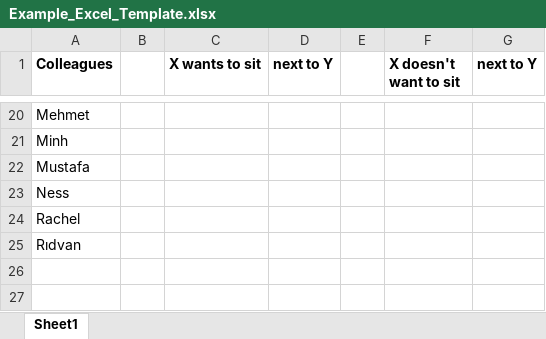
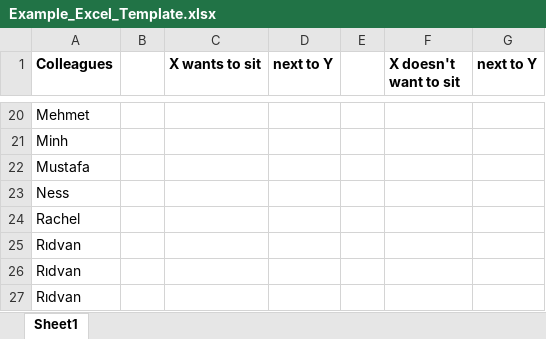
Before and after one commit to KriszgruberL/challenge-openspace-classifier, an Excel workbook: Data/Example_Excel_Template.xlsx, sheet Sheet1, drawn as a sheet; only a part is shown, gaps mark what is left out; values as stored, in another font and other column widths than the file's, no borders; the diff names each change by its address in the sheet, - before the commit and + after, or states it on an @@ line.

```diff
--- a/Data/Example_Excel_Template.xlsx (sheet Sheet1)
+++ b/Data/Example_Excel_Template.xlsx (sheet Sheet1)
+row 26: Rıdvan
+row 27: Rıdvan
```
Also changed, not shown: 7 other files.
